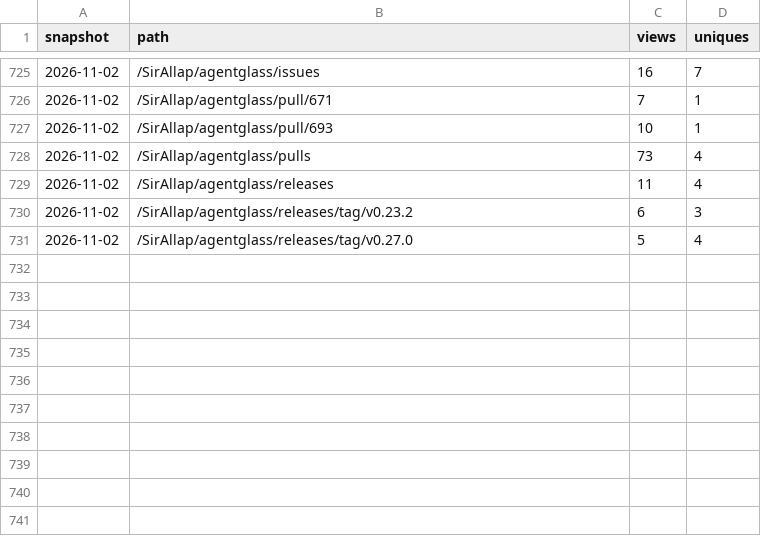
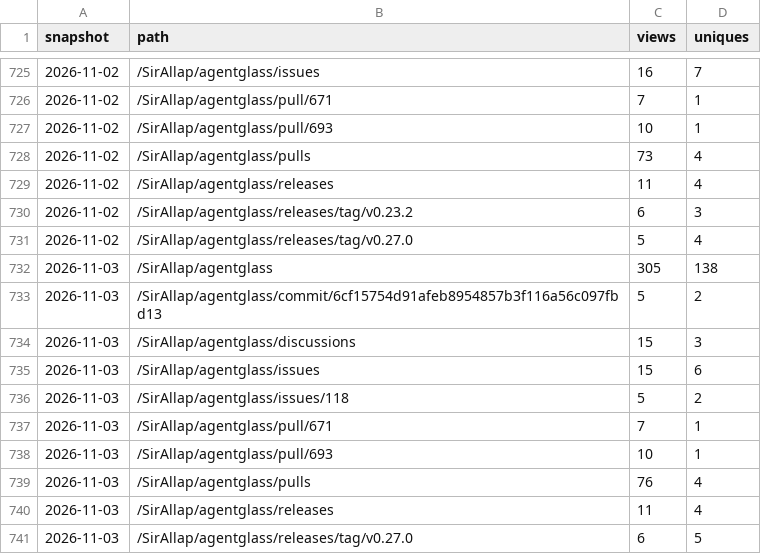
Before and after one commit to SirAllap/agentglass, a CSV file: paths.csv, drawn as a sheet; only a part is shown, gaps mark what is left out.

```diff
--- a/paths.csv
+++ b/paths.csv
@@ -731 +731,11 @@ snapshot,path,views,uniques
 2026-11-02,/SirAllap/agentglass/releases/tag/v0.27.0,5,4
+2026-11-03,/SirAllap/agentglass,305,138
+2026-11-03,/SirAllap/agentglass/commit/6cf15754d91afeb8954857b3f116a56c097fbd13,5,2
+2026-11-03,/SirAllap/agentglass/discussions,15,3
+2026-11-03,/SirAllap/agentglass/issues,15,6
+2026-11-03,/SirAllap/agentglass/issues/118,5,2
+2026-11-03,/SirAllap/agentglass/pull/671,7,1
+2026-11-03,/SirAllap/agentglass/pull/693,10,1
+2026-11-03,/SirAllap/agentglass/pulls,76,4
+2026-11-03,/SirAllap/agentglass/releases,11,4
+2026-11-03,/SirAllap/agentglass/releases/tag/v0.27.0,6,5
```
Also changed, not shown: clones.csv, referrers.csv, 1 other file.
